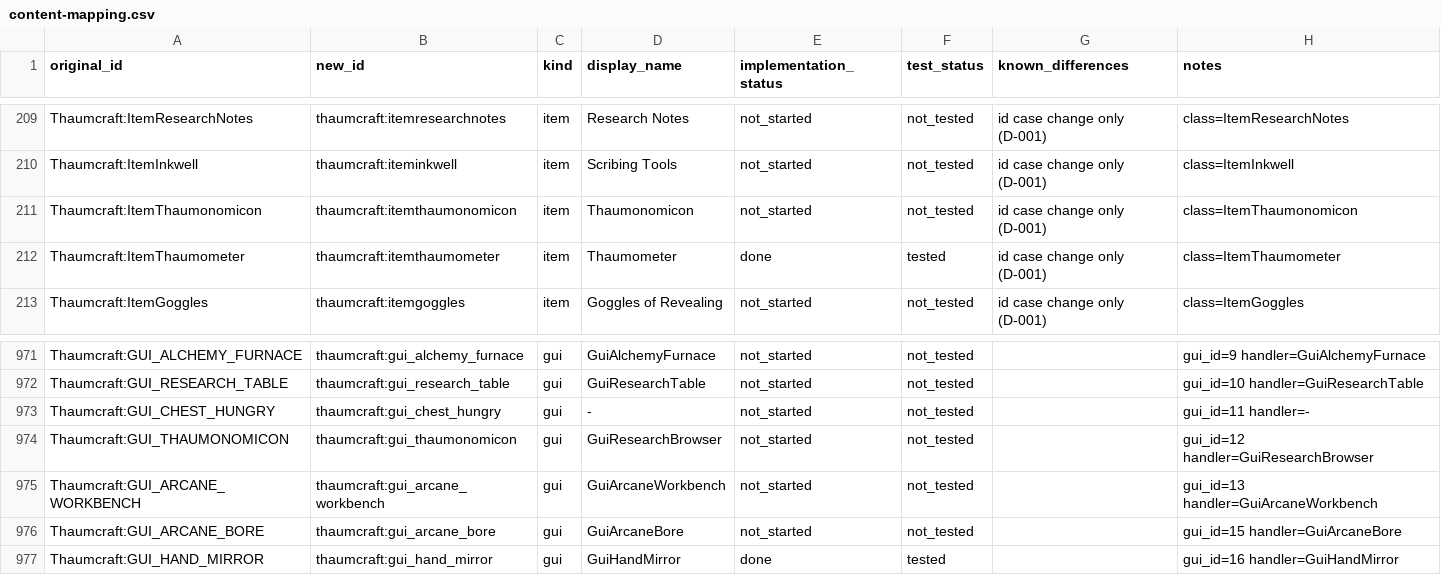
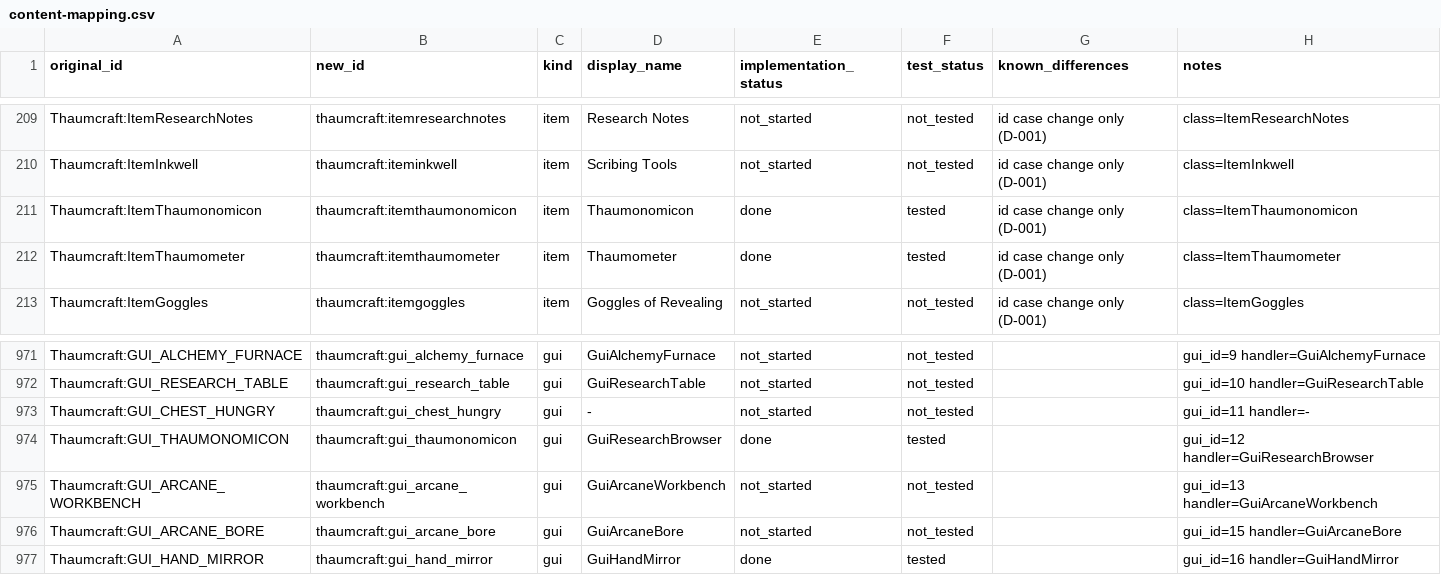
Before and after one commit to JonnyUtah12/thaumcraft-classic-modern, a CSV file: docs/content-mapping.csv, drawn as a sheet; only a part is shown, gaps mark what is left out.

Commit message:
TC-M3-03-s Thaumonomicon book presentation (reduced scope)
The book screen over the existing TC-M3-01/02 research graph: the six category
tabs, the category's placed nodes at their original browser coordinates (the
graph's 2 virtual entries excluded, as the original never placed them), the
drawn prerequisite lines within the category, the original page lists with the
text_concealed gate, and tab/entry/page/back navigation.
thaumcraft:itemthaumonomicon is registered and right-click opens the book.

Split so a headless server can prove the open path:
  research/book/ThaumonomiconBook   server-safe page state machine
  research/book/BookFrame           the render plan the screen consumes
  research/book/ThaumonomiconHost   the display seam (no common class names a Screen)
  client/ThaumonomiconScreen        the thin Screen that draws one frame
  client/ThaumonomiconClientHooks   client-only right-click opener

Evidence, all reproduced on this tree:
  compileJava + compileTestJava            exit 0
  gradlew build                            BUILD SUCCESSFUL; 400 unit tests /
                                           0 failures / 1 pre-existing skip
                                           (new: ThaumonomiconBookTest 15,
                                           ThaumonomiconScreenRegistrationTest 6)
  runGameTestServer                        "All 118 required tests passed :)"
                                           (baseline 116 + 2 new probes)

Docs in the same commit: FEATURE_MATRIX.md (row -> TESTED with evidence),
compatibility-matrix.md, feature-tracking.md, BEHAVIORAL_DEVIATIONS.md (BD-17
new, BD-13 updated), content-mapping.csv (item + gui rows -> done/tested),
feature-matrix.csv regenerated.

Deviations (BD-17): vanilla-only drawing because the original backgrounds and
category icons are ARR (D-004); no graph zoom/scroll; the 47 cross-category
prerequisite pairs have no line (the browser shows one category at a time); the
research lang keys are not shipped yet, so labels render as their keys.

Out of scope, with cards: the research minigames (TC-M3-04-s, t_cce3e45d) and
the crafting/aspect page bodies (their owning cards). Not merged to main -
ready for hunk-wise integration.

```diff
--- a/docs/content-mapping.csv
+++ b/docs/content-mapping.csv
@@ -210,3 +210,3 @@ Thaumcraft:ItemResearchNotes,thaumcraft:itemresearchnotes,item,Research Notes,no
 Thaumcraft:ItemInkwell,thaumcraft:iteminkwell,item,Scribing Tools,not_started,not_tested,id case change only (D-001),class=ItemInkwell
-Thaumcraft:ItemThaumonomicon,thaumcraft:itemthaumonomicon,item,Thaumonomicon,not_started,not_tested,id case change only (D-001),class=ItemThaumonomicon
+Thaumcraft:ItemThaumonomicon,thaumcraft:itemthaumonomicon,item,Thaumonomicon,done,tested,id case change only (D-001),class=ItemThaumonomicon
 Thaumcraft:ItemThaumometer,thaumcraft:itemthaumometer,item,Thaumometer,done,tested,id case change only (D-001),class=ItemThaumometer
@@ -973,3 +973,3 @@ Thaumcraft:GUI_RESEARCH_TABLE,thaumcraft:gui_research_table,gui,GuiResearchTable
 Thaumcraft:GUI_CHEST_HUNGRY,thaumcraft:gui_chest_hungry,gui,-,not_started,not_tested,,gui_id=11 handler=-
-Thaumcraft:GUI_THAUMONOMICON,thaumcraft:gui_thaumonomicon,gui,GuiResearchBrowser,not_started,not_tested,,gui_id=12 handler=GuiResearchBrowser
+Thaumcraft:GUI_THAUMONOMICON,thaumcraft:gui_thaumonomicon,gui,GuiResearchBrowser,done,tested,,gui_id=12 handler=GuiResearchBrowser
 Thaumcraft:GUI_ARCANE_WORKBENCH,thaumcraft:gui_arcane_workbench,gui,GuiArcaneWorkbench,not_started,not_tested,,gui_id=13 handler=GuiArcaneWorkbench
```
Also changed, not shown: docs/feature-matrix.csv, 20 other files.
